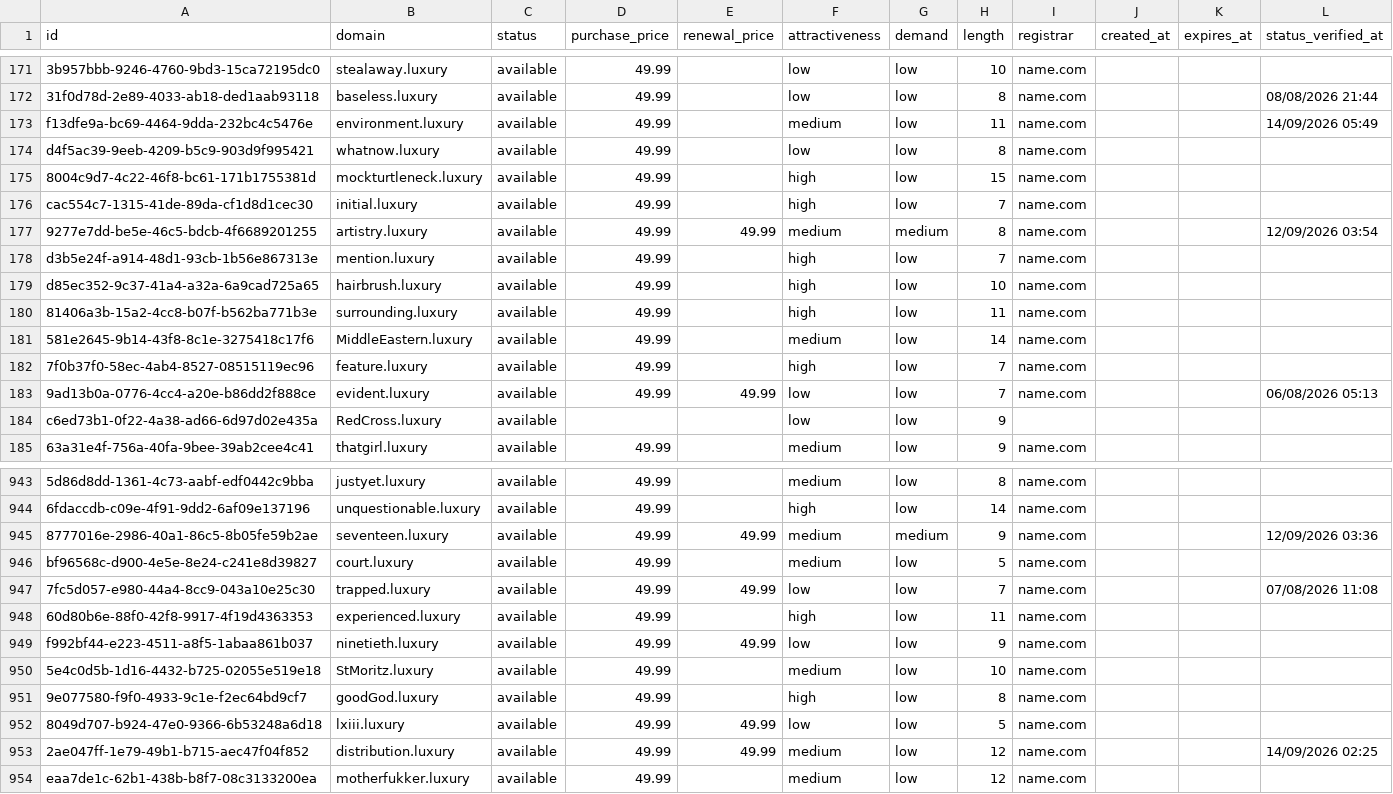
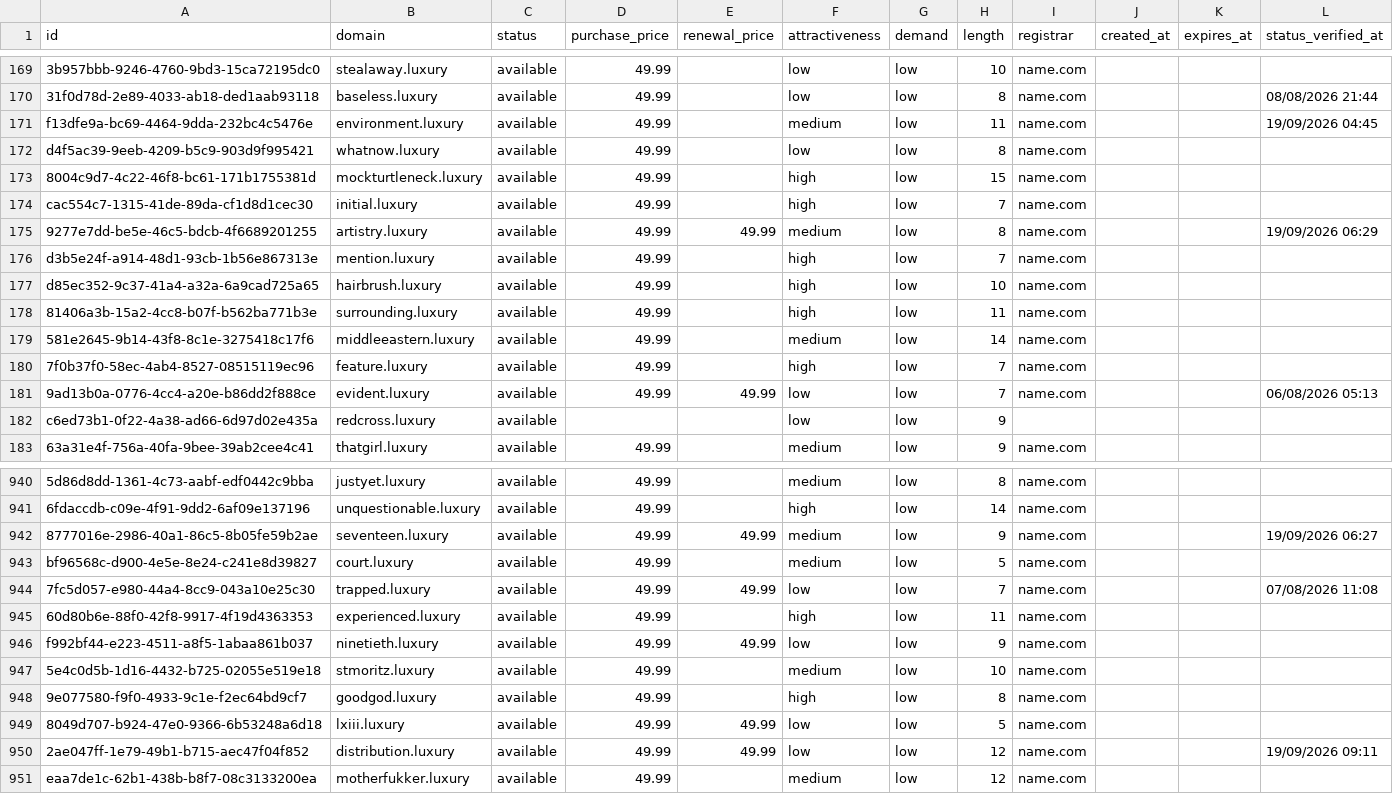
Before and after one commit to UniqueDomains/luxury-oneword-domains, a CSV file: luxury.csv, drawn as a sheet; only a part is shown, gaps mark what is left out; addresses are those after the commit; the diff covers the shown part only; the diff names each change by its address in the sheet, - before the commit and + after, or states it on an @@ line.

Commit message:
Domains update

```diff
--- a/luxury.csv
+++ b/luxury.csv
-L171 (status_verified_at): 14/09/2026 05:49
+L171 (status_verified_at): 19/09/2026 04:45
-G175 (demand): medium
+G175 (demand): low
-L175 (status_verified_at): 12/09/2026 03:54
+L175 (status_verified_at): 19/09/2026 06:29
-B179 (domain): MiddleEastern.luxury
+B179 (domain): middleeastern.luxury
-B182 (domain): RedCross.luxury
+B182 (domain): redcross.luxury
-G942 (demand): medium
+G942 (demand): low
-L942 (status_verified_at): 12/09/2026 03:36
+L942 (status_verified_at): 19/09/2026 06:27
-B947 (domain): StMoritz.luxury
+B947 (domain): stmoritz.luxury
-B948 (domain): goodGod.luxury
+B948 (domain): goodgod.luxury
-F950 (attractiveness): medium
+F950 (attractiveness): low
-L950 (status_verified_at): 14/09/2026 02:25
+L950 (status_verified_at): 19/09/2026 09:11
```
Also changed, not shown: 3 added rows, 3 removed rows and 84 edited cells elsewhere in this file, 4 other files.
